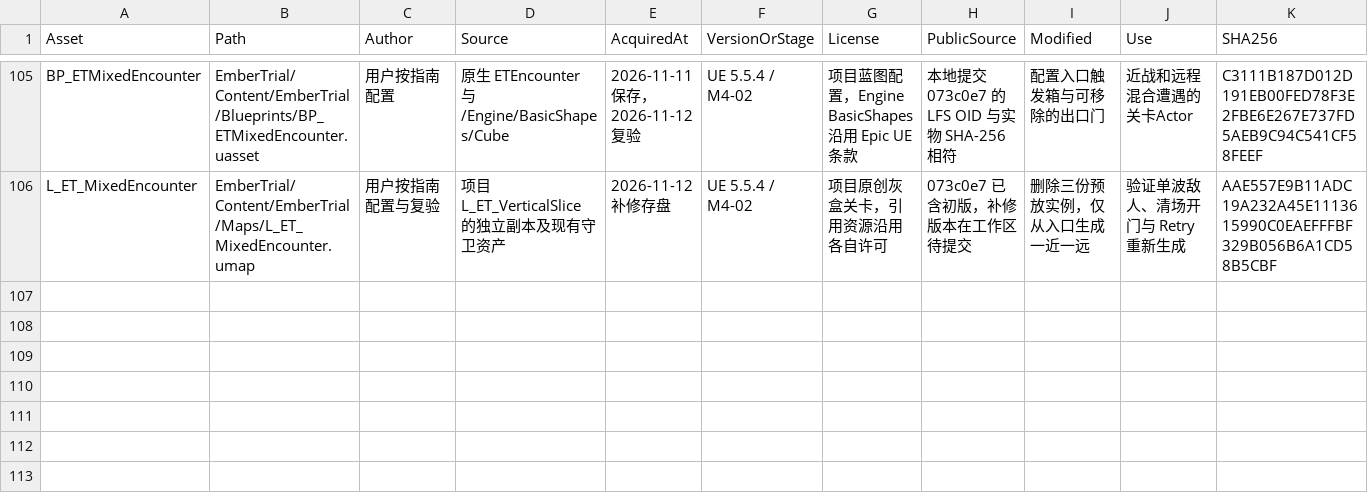
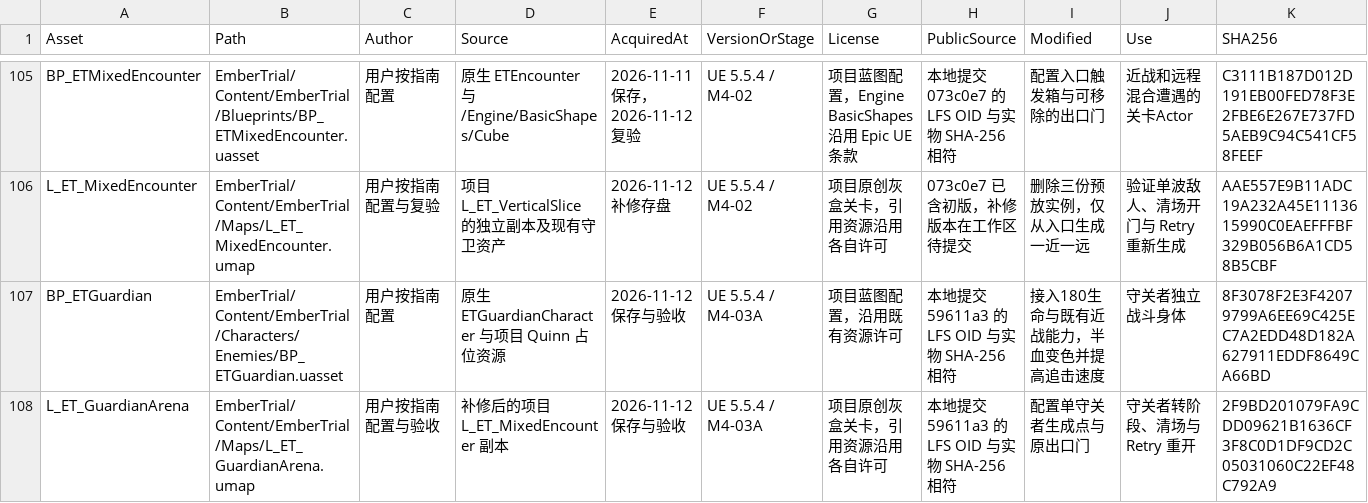
Before and after one commit to DDDDai1/EmberTrial, a CSV file: Docs/AssetManifest.csv, drawn as a sheet; only a part is shown, gaps mark what is left out; rows hold the shown columns only; the diff names each change by its address in the sheet, - before the commit and + after, or states it on an @@ line.

Commit message:
docs: verify guardian phases and guide sweep setup docs: 验收守关者阶段并补充横扫配置指南

```diff
--- a/Docs/AssetManifest.csv
+++ b/Docs/AssetManifest.csv
+row 107: BP_ETGuardian | EmberTrial/Content/EmberTrial/Characters/Enemies/BP_ETGuardian.uasset | 用户按指南配置 | 原生 ETGuardianCharacter 与项目 Quinn 占位资源 | 2026-11-12保存与验收 | UE 5.5.4 / M4-03A | 项目蓝图配置，沿用既有资源许可 | 本地提交 59611a3 的 LFS OID 与实物 SHA-256 相符 | 接入180生命与既有近战能力，半血变色并提高追击速度 | 守关者独立战斗身体 | 8F3078F2E3F42079799A6EE69C425EC7A2EDD48D182A627911EDDF8649CA66BD
+row 108: L_ET_GuardianArena | EmberTrial/Content/EmberTrial/Maps/L_ET_GuardianArena.umap | 用户按指南配置与验收 | 补修后的项目 L_ET_MixedEncounter 副本 | 2026-11-12保存与验收 | UE 5.5.4 / M4-03A | 项目原创灰盒关卡，引用资源沿用各自许可 | 本地提交 59611a3 的 LFS OID 与实物 SHA-256 相符 | 配置单守关者生成点与原出口门 | 守关者转阶段、清场与 Retry 重开 | 2F9BD201079FA9CDD09621B1636CF3F8C0D1DF9CD2C05031060C22EF48C792A9
```
Also changed, not shown: 11 other files.
